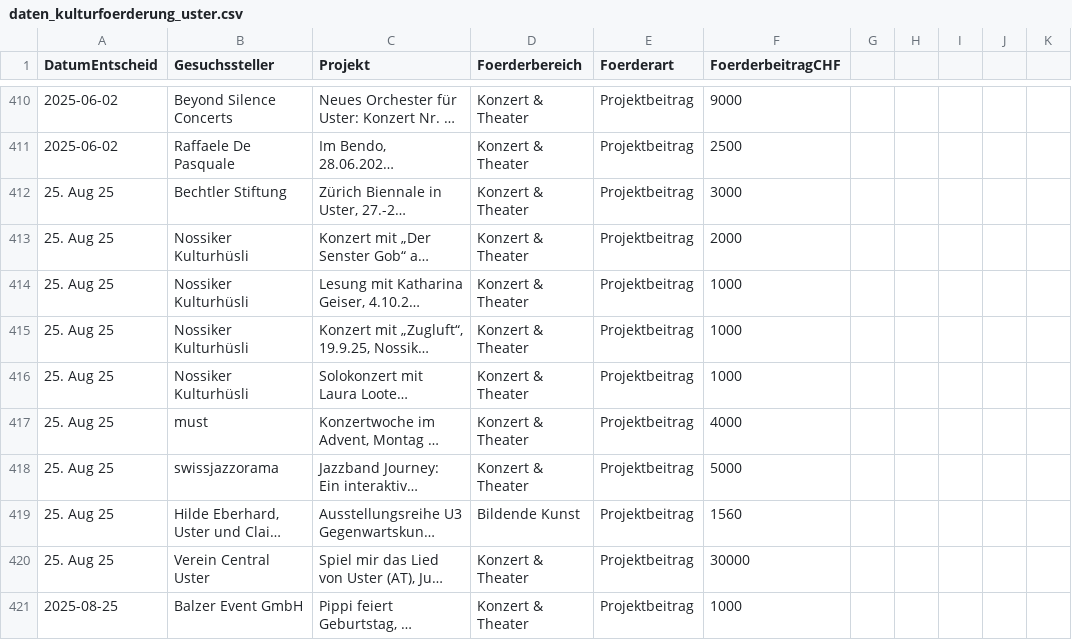
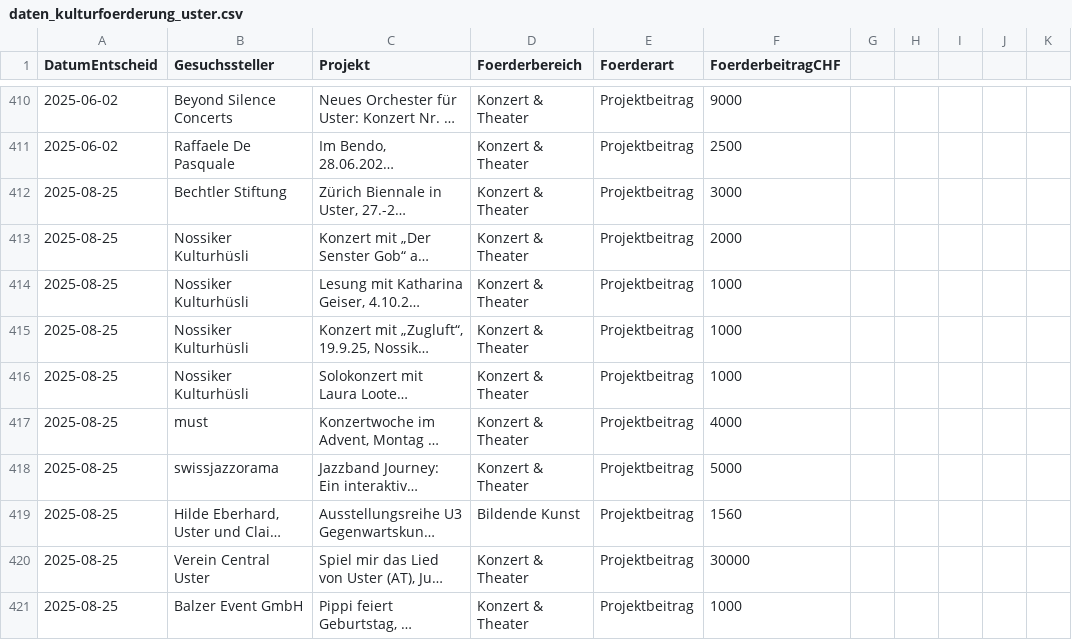
Before and after one commit to GesellschaftStadtUster/kultur_foerderbeitrage, a CSV file: daten_kulturfoerderung_uster.csv, drawn as a sheet; only a part is shown, gaps mark what is left out; long unchanged cells end in …; the diff names each change by its address in the sheet, - before the commit and + after, or states it on an @@ line.

Commit message:
Add files via upload

```diff
--- a/daten_kulturfoerderung_uster.csv
+++ b/daten_kulturfoerderung_uster.csv
-A412:A420 (DatumEntscheid): 25. Aug 25
+A412:A420 (DatumEntscheid): 2025-08-25
```
